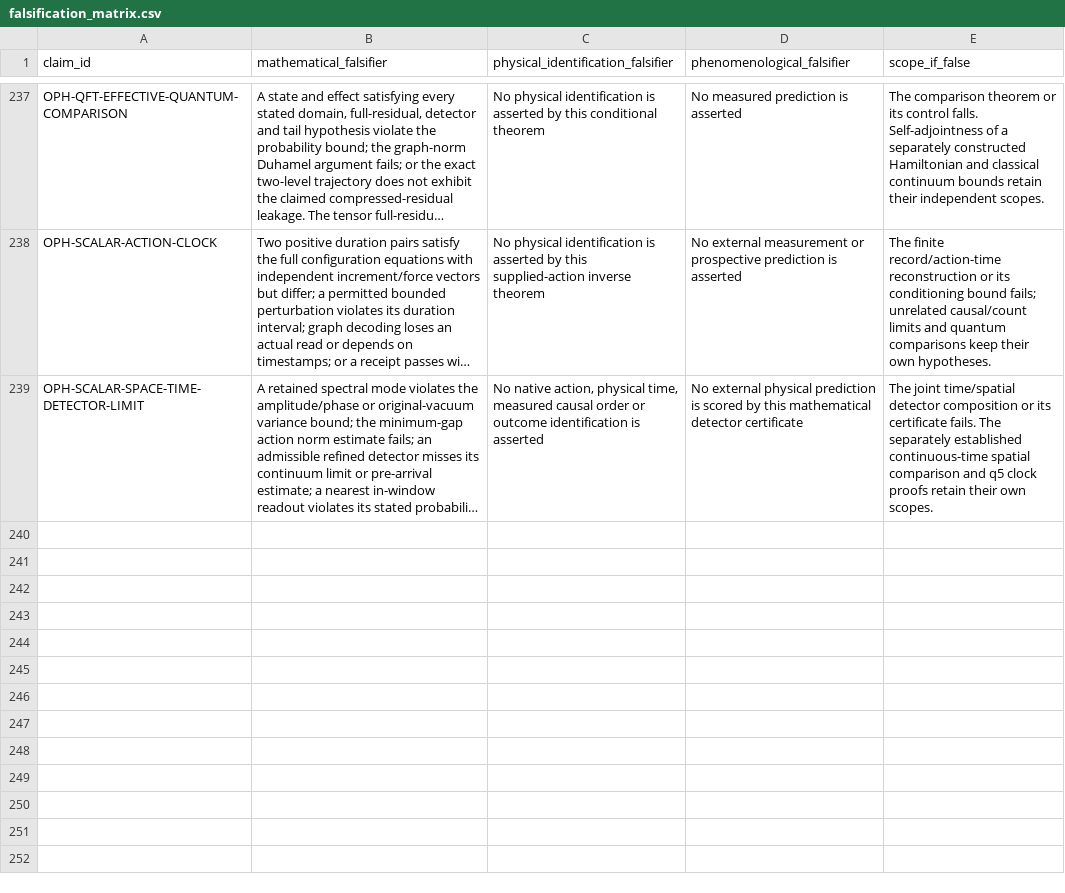
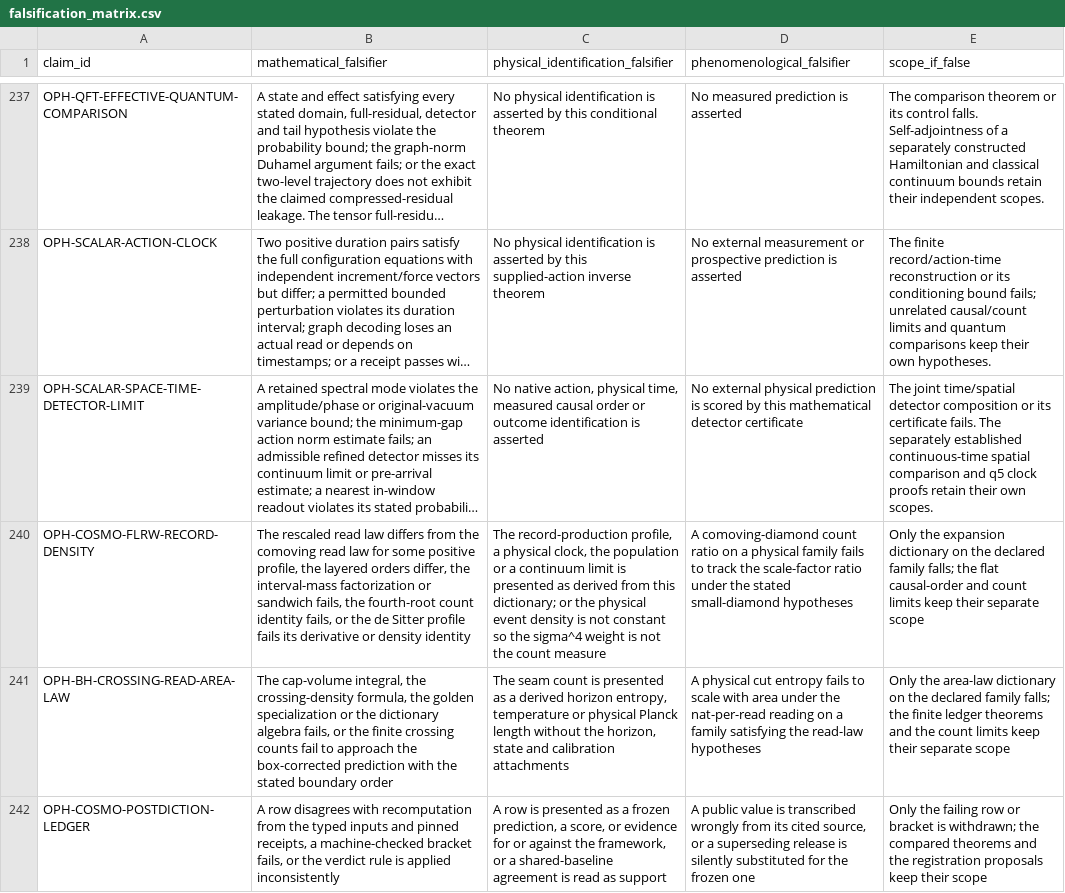
Before and after one commit to Arithmon/observer-patch-holography, a CSV file: claims/falsification_matrix.csv, drawn as a sheet; only a part is shown, gaps mark what is left out; long unchanged cells end in …; the diff names each change by its address in the sheet, - before the commit and + after, or states it on an @@ line.

```diff
--- a/claims/falsification_matrix.csv
+++ b/claims/falsification_matrix.csv
+row 240: OPH-COSMO-FLRW-RECORD-DENSITY | The rescaled read law differs from the comoving read law for some positive profile, the layered orders differ, the interval-mass factorization or sandwich fails, the fourth-root count identity fails, or the de Sitter profile fails its derivative or density identity | The record-production profile, a physical clock, the population or a continuum limit is presented as derived from this dictionary; or the physical event density is not constant so the sigma^4 weight is not the count measure | A comoving-diamond count ratio on a physical family fails to track the scale-factor ratio under the stated small-diamond hypotheses | Only the expansion dictionary on the declared family falls; the flat causal-order and count limits keep their separate scope
+row 241: OPH-BH-CROSSING-READ-AREA-LAW | The cap-volume integral, the crossing-density formula, the golden specialization or the dictionary algebra fails, or the finite crossing counts fail to approach the box-corrected prediction with the stated boundary order | The seam count is presented as a derived horizon entropy, temperature or physical Planck length without the horizon, state and calibration attachments | A physical cut entropy fails to scale with area under the nat-per-read reading on a family satisfying the read-law hypotheses | Only the area-law dictionary on the declared family falls; the finite ledger theorems and the count limits keep their separate scope
+row 242: OPH-COSMO-POSTDICTION-LEDGER | A row disagrees with recomputation from the typed inputs and pinned receipts, a machine-checked bracket fails, or the verdict rule is applied inconsistently | A row is presented as a frozen prediction, a score, or evidence for or against the framework, or a shared-baseline agreement is read as support | A public value is transcribed wrongly from its cited source, or a superseding release is silently substituted for the frozen one | Only the failing row or bracket is withdrawn; the compared theorems and the registration proposals keep their scope
```
Also changed, not shown: claims/novelty_matrix.csv, 47 other files.
